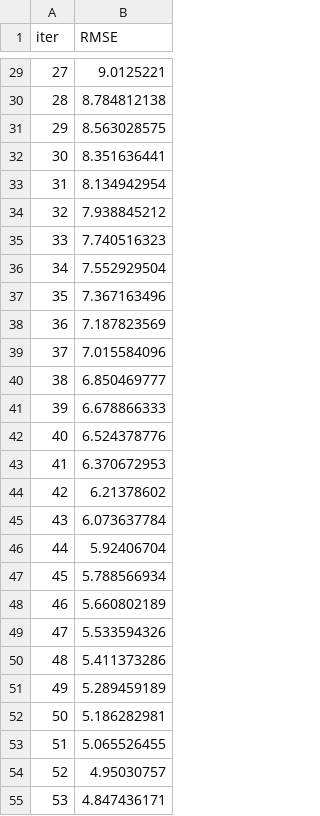
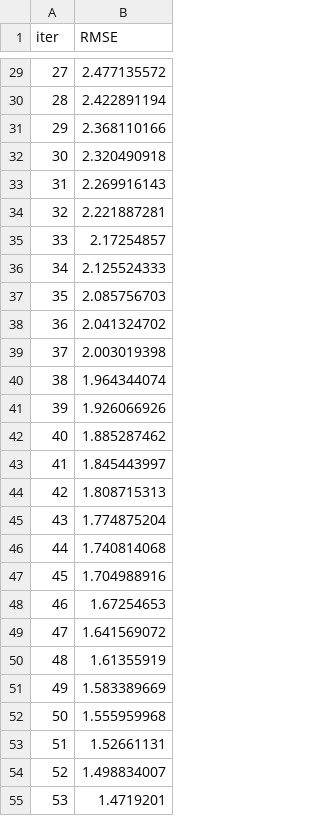
Before and after one commit to QuantConsulting/GOLD-FORECAST, a TSV file: notebooks/catboost_info/learn_error.tsv, drawn as a sheet; only a part is shown, gaps mark what is left out; the diff covers the shown part only.

```diff
--- a/notebooks/catboost_info/learn_error.tsv
+++ b/notebooks/catboost_info/learn_error.tsv
@@ -29,27 +29,27 @@ iter	RMSE
-27	9.0125221
-28	8.784812138
-29	8.563028575
-30	8.351636441
-31	8.134942954
-32	7.938845212
-33	7.740516323
-34	7.552929504
-35	7.367163496
-36	7.187823569
-37	7.015584096
-38	6.850469777
-39	6.678866333
-40	6.524378776
-41	6.370672953
-42	6.21378602
-43	6.073637784
-44	5.92406704
-45	5.788566934
-46	5.660802189
-47	5.533594326
-48	5.411373286
-49	5.289459189
-50	5.186282981
-51	5.065526455
-52	4.95030757
-53	4.847436171
+27	2.477135572
+28	2.422891194
+29	2.368110166
+30	2.320490918
+31	2.269916143
+32	2.221887281
+33	2.17254857
+34	2.125524333
+35	2.085756703
+36	2.041324702
+37	2.003019398
+38	1.964344074
+39	1.926066926
+40	1.885287462
+41	1.845443997
+42	1.808715313
+43	1.774875204
+44	1.740814068
+45	1.704988916
+46	1.67254653
+47	1.641569072
+48	1.61355919
+49	1.583389669
+50	1.555959968
+51	1.52661131
+52	1.498834007
+53	1.4719201
```
Also changed, not shown: 73 edited cells elsewhere in this file, notebooks/catboost_info/time_left.tsv, 3 other files.
